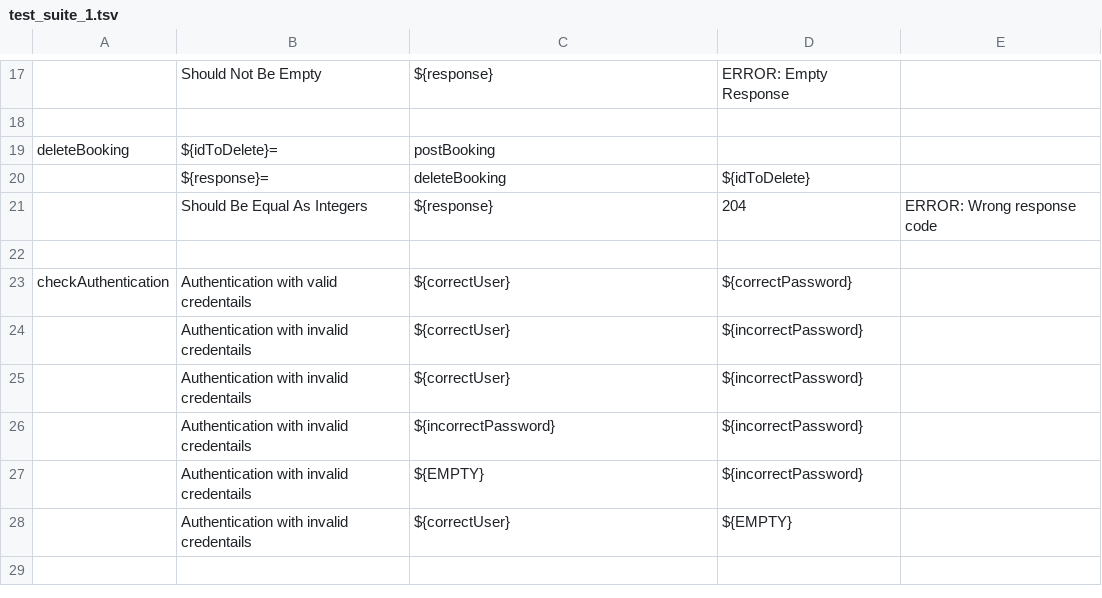
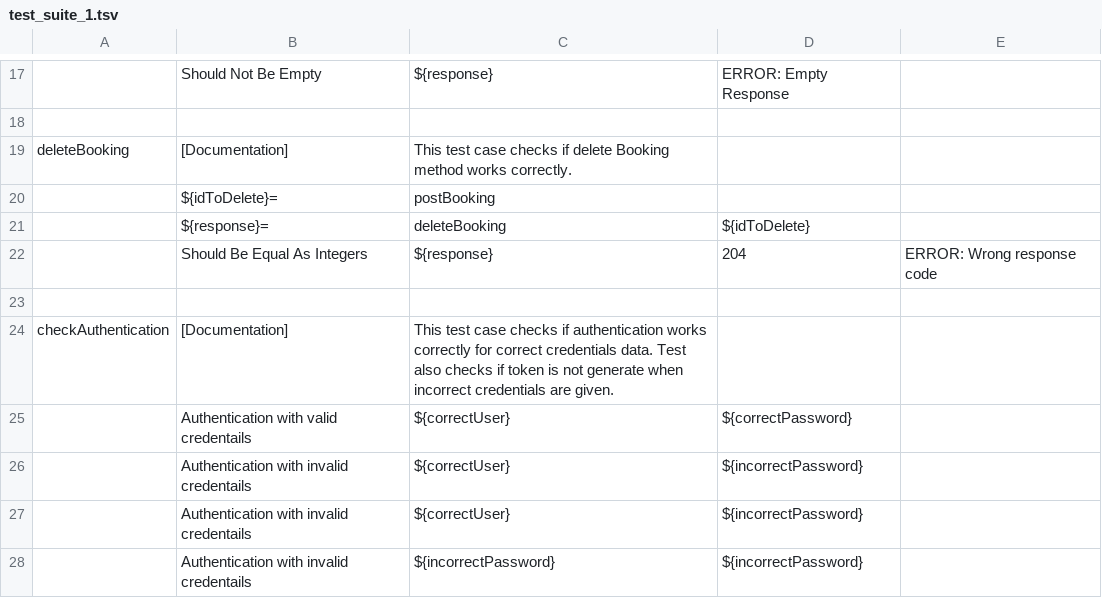
Before and after one commit to sebastianandrzejczak/restTest, a TSV file: test_suite_1.tsv, drawn as a sheet; only a part is shown, gaps mark what is left out; the shorter side is filled out with more unchanged rows; addresses are those after the commit; the diff names each change by its address in the sheet, - before the commit and + after, or states it on an @@ line.

Commit message:
Chagnes in documentation

```diff
--- a/test_suite_1.tsv
+++ b/test_suite_1.tsv
+row 19: deleteBooking | [Documentation] | This test case checks if delete Booking method works correctly.
-A20: deleteBooking
+A20: (empty)
+row 24: checkAuthentication | [Documentation] | This test case checks if authentication works correctly for correct credentials data. Test also checks if token is not generate when incorrect credentials are given.
-A25: checkAuthentication
+A25: (empty)
```
Also changed, not shown: 1 other file.
